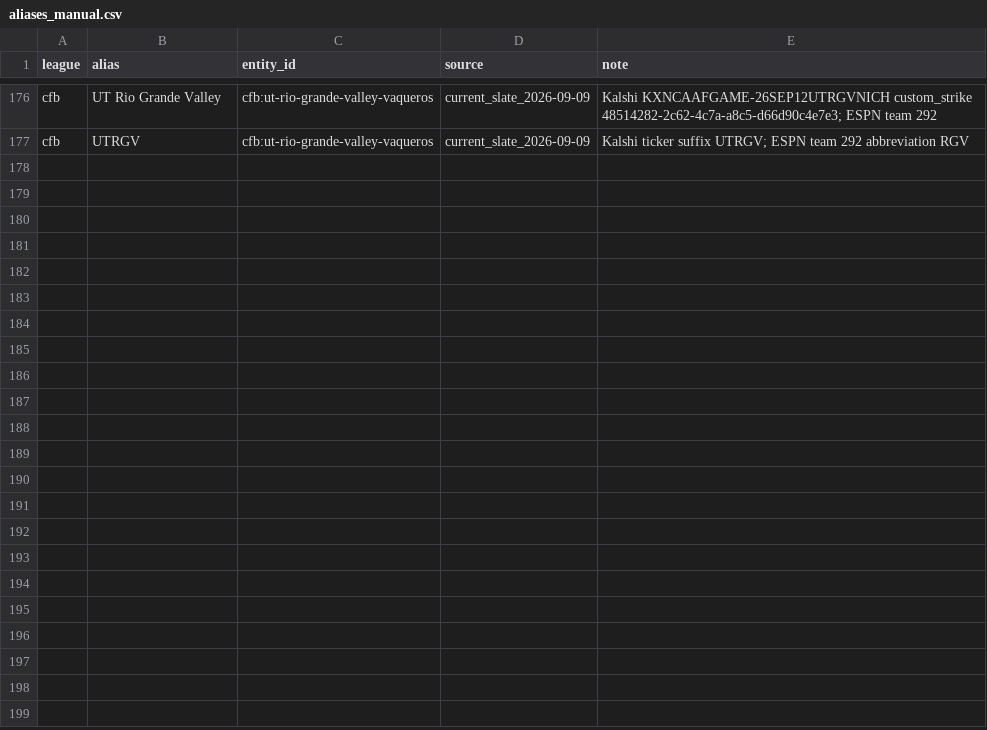
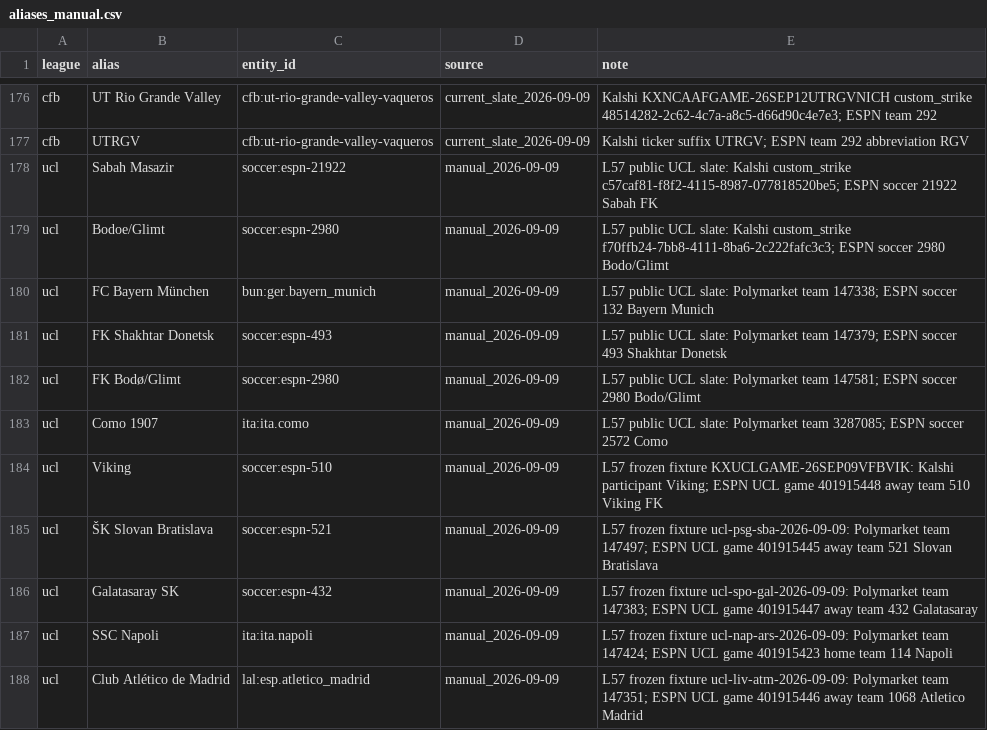
Before and after one commit to Chiavellini/Janus, a CSV file: nodes/entities/aliases_manual.csv, drawn as a sheet; only a part is shown, gaps mark what is left out.

```diff
--- a/nodes/entities/aliases_manual.csv
+++ b/nodes/entities/aliases_manual.csv
@@ -177 +177,12 @@ cfb,UT Rio Grande Valley,cfb:ut-rio-grande-valley-vaqueros,current_slate_2026-09
 cfb,UTRGV,cfb:ut-rio-grande-valley-vaqueros,current_slate_2026-09-09,"Kalshi ticker suffix UTRGV; ESPN team 292 abbreviation RGV"
+ucl,Sabah Masazir,soccer:espn-21922,manual_2026-09-09,"L57 public UCL slate: Kalshi custom_strike c57caf81-f8f2-4115-8987-077818520be5; ESPN soccer 21922 Sabah FK"
+ucl,Bodoe/Glimt,soccer:espn-2980,manual_2026-09-09,"L57 public UCL slate: Kalshi custom_strike f70ffb24-7bb8-4111-8ba6-2c222fafc3c3; ESPN soccer 2980 Bodo/Glimt"
+ucl,FC Bayern München,bun:ger.bayern_munich,manual_2026-09-09,"L57 public UCL slate: Polymarket team 147338; ESPN soccer 132 Bayern Munich"
+ucl,FK Shakhtar Donetsk,soccer:espn-493,manual_2026-09-09,"L57 public UCL slate: Polymarket team 147379; ESPN soccer 493 Shakhtar Donetsk"
+ucl,FK Bodø/Glimt,soccer:espn-2980,manual_2026-09-09,"L57 public UCL slate: Polymarket team 147581; ESPN soccer 2980 Bodo/Glimt"
+ucl,Como 1907,ita:ita.como,manual_2026-09-09,"L57 public UCL slate: Polymarket team 3287085; ESPN soccer 2572 Como"
+ucl,Viking,soccer:espn-510,manual_2026-09-09,"L57 frozen fixture KXUCLGAME-26SEP09VFBVIK: Kalshi participant Viking; ESPN UCL game 401915448 away team 510 Viking FK"
+ucl,ŠK Slovan Bratislava,soccer:espn-521,manual_2026-09-09,"L57 frozen fixture ucl-psg-sba-2026-09-09: Polymarket team 147497; ESPN UCL game 401915445 away team 521 Slovan Bratislava"
+ucl,Galatasaray SK,soccer:espn-432,manual_2026-09-09,"L57 frozen fixture ucl-spo-gal-2026-09-09: Polymarket team 147383; ESPN UCL game 401915447 away team 432 Galatasaray"
+ucl,SSC Napoli,ita:ita.napoli,manual_2026-09-09,"L57 frozen fixture ucl-nap-ars-2026-09-09: Polymarket team 147424; ESPN UCL game 401915423 home team 114 Napoli"
+ucl,Club Atlético de Madrid,lal:esp.atletico_madrid,manual_2026-09-09,"L57 frozen fixture ucl-liv-atm-2026-09-09: Polymarket team 147351; ESPN UCL game 401915446 away team 1068 Atletico Madrid"
```
Also changed, not shown: nodes/entities/teams.csv, nodes/entities/unresolved.csv, 39 other files.
